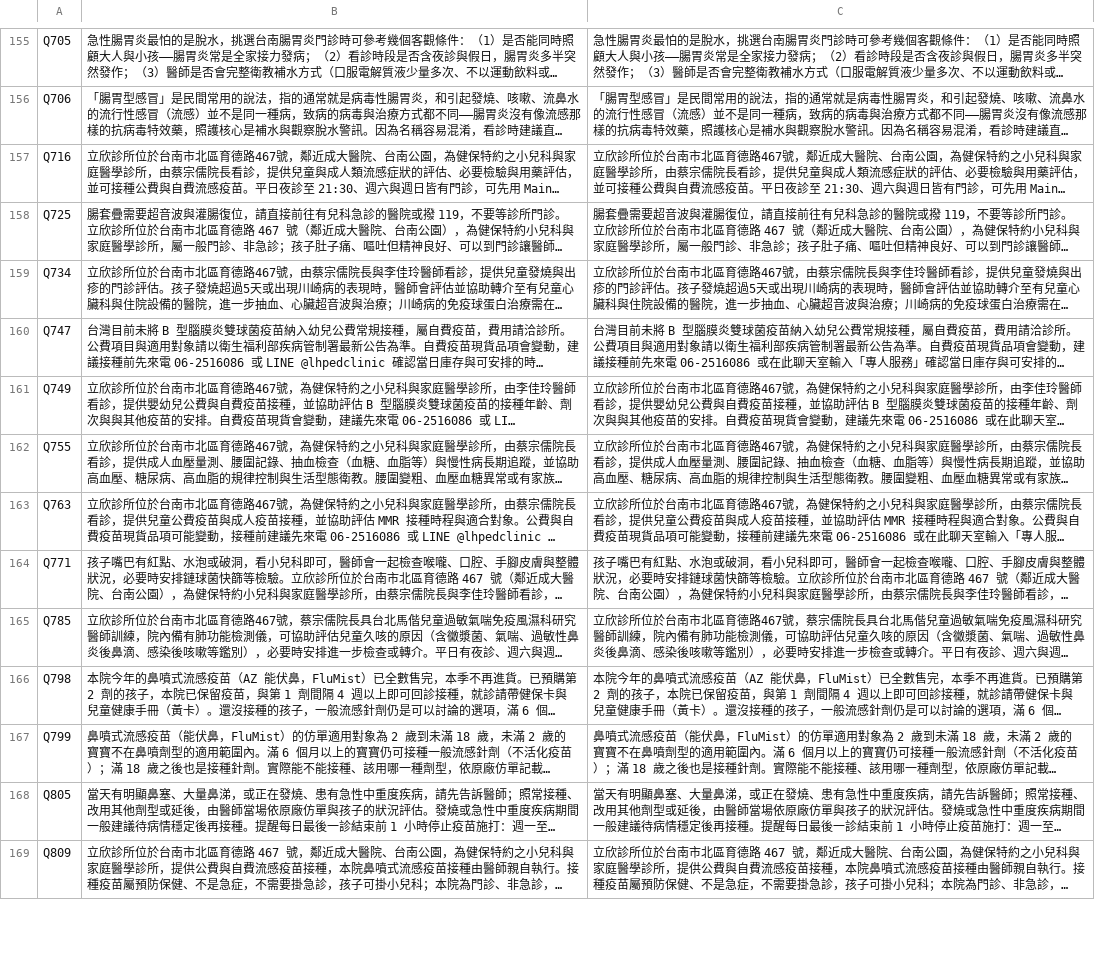
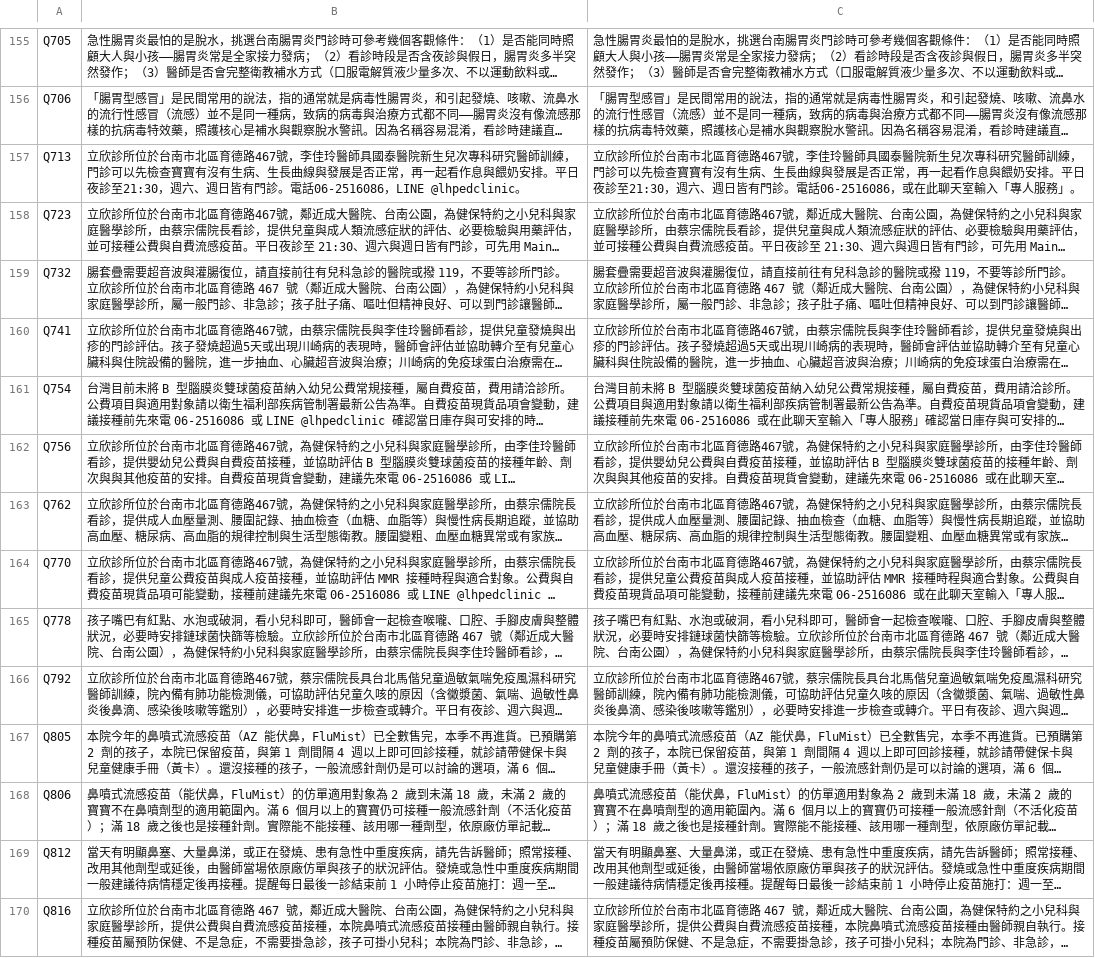
Before and after one commit to lubitsai/lihsin-clinic, a CSV file: internal/line-helpdesk/LINE用語改寫對照.csv, drawn as a sheet; only a part is shown, gaps mark what is left out; long unchanged cells end in …; addresses are those after the commit; the diff covers the shown part only; the diff names each change by its address in the sheet, - before the commit and + after, or states it on an @@ line.

```diff
--- a/internal/line-helpdesk/LINE用語改寫對照.csv
+++ b/internal/line-helpdesk/LINE用語改寫對照.csv
+row 157: Q713 | 立欣診所位於台南市北區育德路467號，李佳玲醫師具國泰醫院新生兒次專科研究醫師訓練，門診可以先檢查寶寶有沒有生病、生長曲線與發展是否正常，再一起看作息與餵奶安排。平日夜診至21:30，週六、週日皆有門診。電話06-2516086，LINE @lhpedclinic。 | 立欣診所位於台南市北區育德路467號，李佳玲醫師具國泰醫院新生兒次專科研究醫師訓練，門診可以先檢查寶寶有沒有生病、生長曲線與發展是否正常，再一起看作息與餵奶安排。平日夜診至21:30，週六、週日皆有門診。電話06-2516086，或在此聊天室輸入「專人服務」。
-A158: Q716
+A158: Q723
-A159: Q725
+A159: Q732
-A160: Q734
+A160: Q741
-A161: Q747
+A161: Q754
-A162: Q749
+A162: Q756
-A163: Q755
+A163: Q762
-A164: Q763
+A164: Q770
-A165: Q771
+A165: Q778
-A166: Q785
+A166: Q792
-A167: Q798
+A167: Q805
-A168: Q799
+A168: Q806
-A169: Q805
+A169: Q812
-A170: Q809
+A170: Q816
```
Also changed, not shown: 54 edited cells elsewhere in this file, 19 other files.
